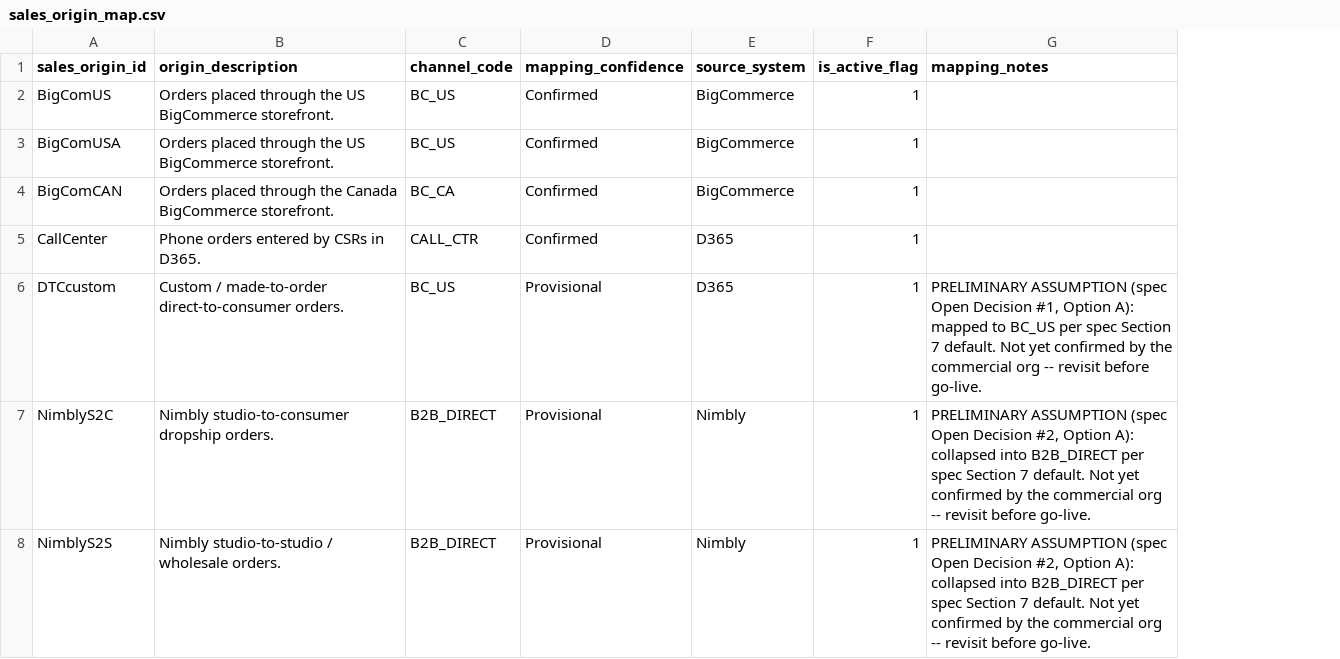
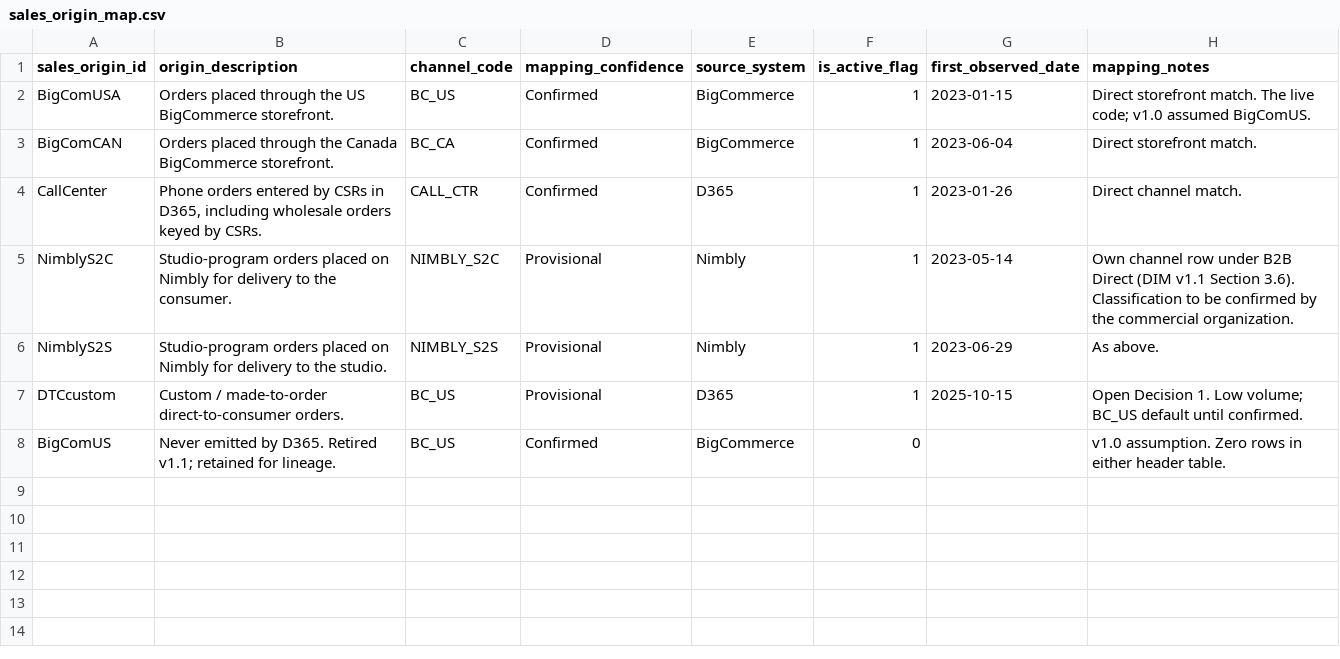
Before and after one commit to NickRevDance/phoenix, a CSV file: seeds/sales_origin_map.csv, drawn as a sheet; removed rows and columns are numbered as before the commit, all else as after; the diff names each change by its address in the sheet, - before the commit and + after, or states it on an @@ line.

```diff
--- a/seeds/sales_origin_map.csv
+++ b/seeds/sales_origin_map.csv
+column G (first_observed_date), rows 2-6: 2023-01-15 | 2023-06-04 | 2023-01-26 | 2023-05-14 | 2023-06-29
-row 2: BigComUS | Orders placed through the US BigCommerce storefront. | BC_US | Confirmed | BigCommerce | 1
-H2 (mapping_notes): (empty)
+H2 (mapping_notes): Direct storefront match. The live code; v1.0 assumed BigComUS.
-H3 (mapping_notes): (empty)
+H3 (mapping_notes): Direct storefront match.
-B4 (origin_description): …CSRs in D365.
+B4 (origin_description): …CSRs in D365, including wholesale orders keyed by CSRs.
-H4 (mapping_notes): (empty)
+H4 (mapping_notes): Direct channel match.
-row 6: DTCcustom | Custom / made-to-order direct-to-consumer orders. | BC_US | Provisional | D365 | 1 | PRELIMINARY ASSUMPTION (spec Open Decision #1, Option A): mapped to BC_US per spec Section 7 default. Not yet confirmed by the commercial org -- revisit before go-live.
-B5 (origin_description): Nimbly studio-to-consumer dropship orders.
+B5 (origin_description): Studio-program orders placed on Nimbly for delivery to the consumer.
-C5 (channel_code): B2B_DIRECT
+C5 (channel_code): NIMBLY_S2C
-H5 (mapping_notes): PRELIMINARY ASSUMPTION (spec Open Decision #2, Option A): collapsed into B2B_DIRECT per spec Section 7 default. Not yet confirmed by the commercial org -- revisit before go-live.
+H5 (mapping_notes): Own channel row under B2B Direct (DIM v1.1 Section 3.6). Classification to be confirmed by the commercial organization.
-B6 (origin_description): Nimbly studio-to-studio / wholesale orders.
+B6 (origin_description): Studio-program orders placed on Nimbly for delivery to the studio.
-C6 (channel_code): B2B_DIRECT
+C6 (channel_code): NIMBLY_S2S
-H6 (mapping_notes): PRELIMINARY ASSUMPTION (spec Open Decision #2, Option A): collapsed into B2B_DIRECT per spec Section 7 default. Not yet confirmed by the commercial org -- revisit before go-live.
+H6 (mapping_notes): As above.
+row 7: DTCcustom | Custom / made-to-order direct-to-consumer orders. | BC_US | Provisional | D365 | 1 | 2025-10-15 | Open Decision 1. Low volume; BC_US default until confirmed.
+row 8: BigComUS | Never emitted by D365. Retired v1.1; retained for lineage. | BC_US | Confirmed | BigCommerce | 0 |  | v1.0 assumption. Zero rows in either header table.
```
Also changed, not shown: 4 other files.
